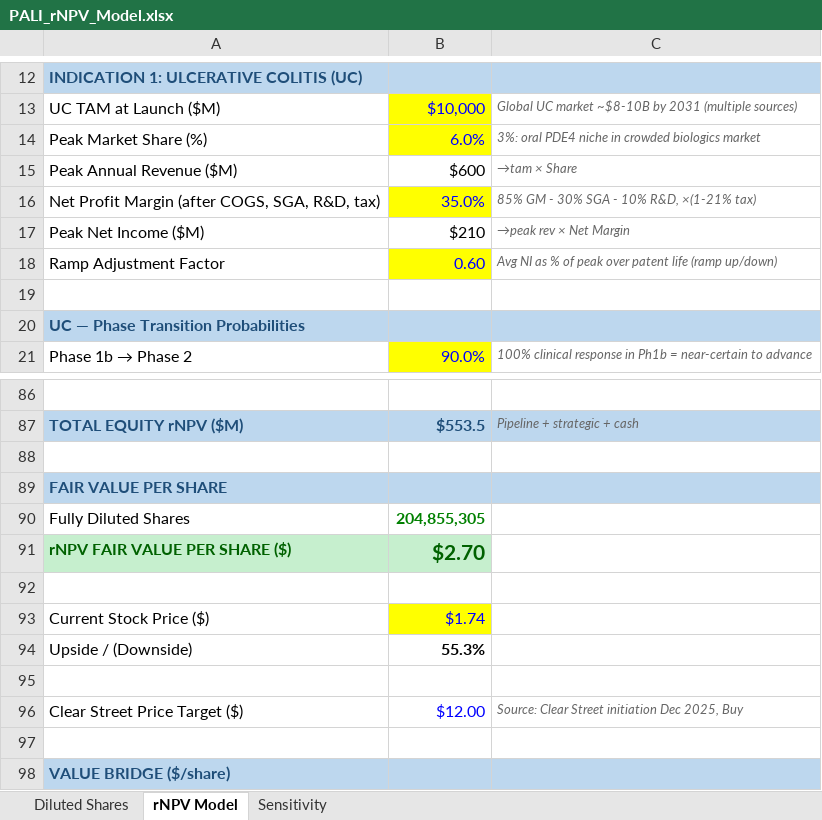
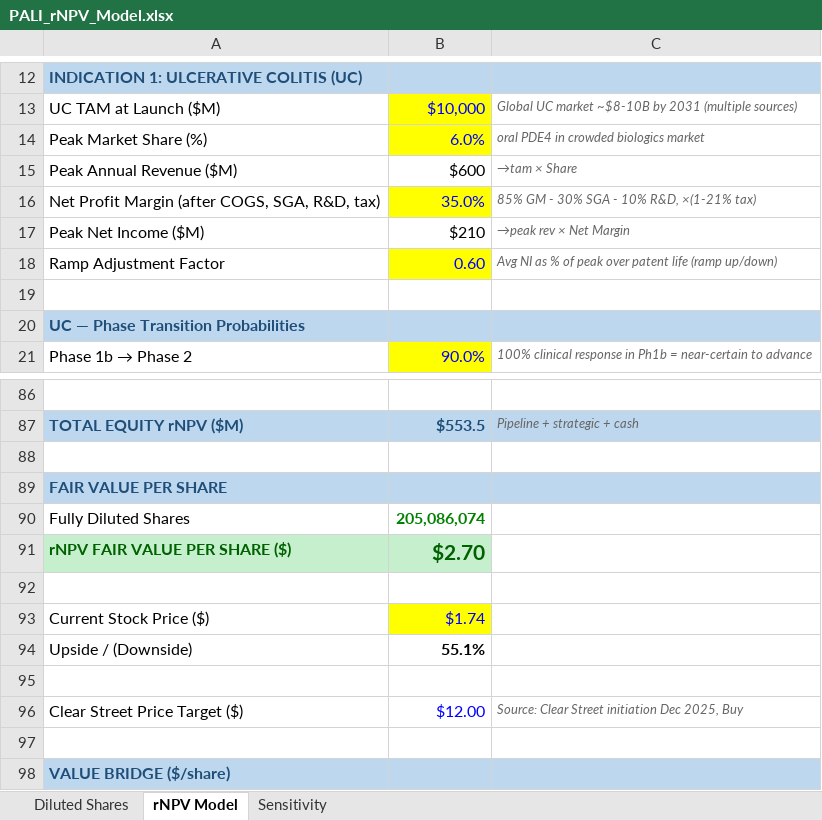
Before and after one commit to dhovasse/Models, an Excel workbook: PALI_rNPV_Model.xlsx, sheet rNPV Model, drawn as a sheet; only a part is shown, gaps mark what is left out; values as stored, in another font and other column widths than the file's, no borders; the diff names each change by its address in the sheet, - before the commit and + after, or states it on an @@ line.

```diff
--- a/PALI_rNPV_Model.xlsx (sheet rNPV Model)
+++ b/PALI_rNPV_Model.xlsx (sheet rNPV Model)
-C14: 3%: oral PDE4 niche in crowded biologics market
+C14: oral PDE4 in crowded biologics market
-B90: 204,855,305
+B90: 205,086,074
-B94: 55.3%
+B94: 55.1%
```
Also changed, not shown: sheet Sensitivity, sheet Diluted Shares.
